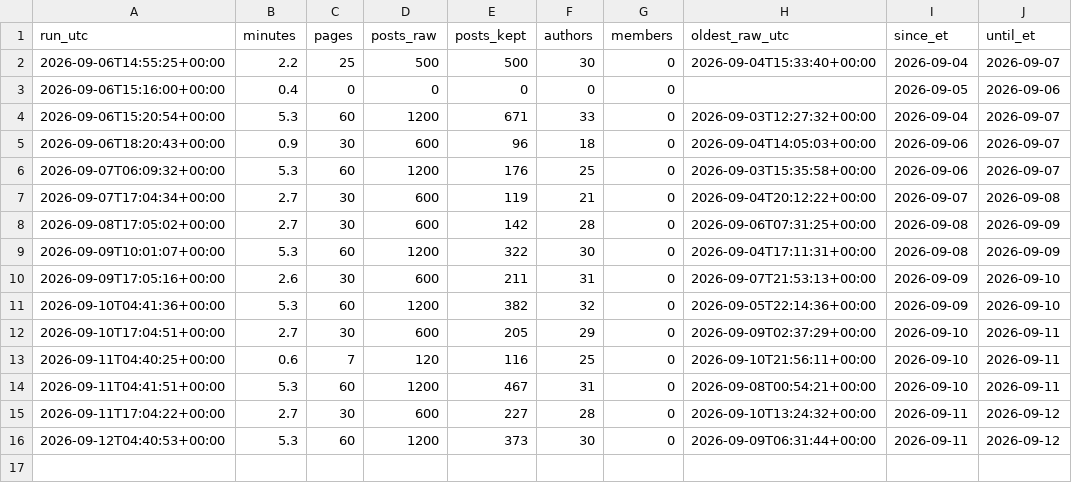
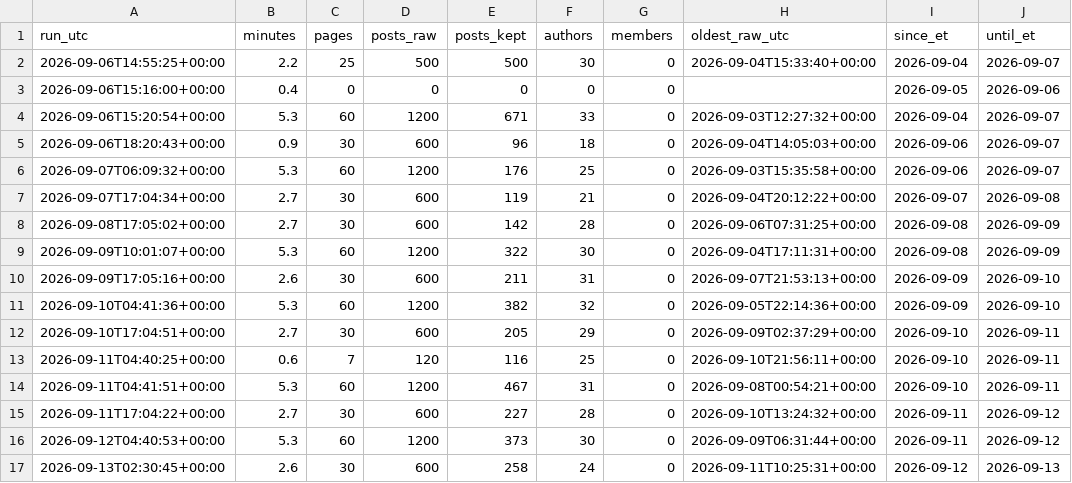
Before and after one commit to Fluxus-Trade-Lab/fluxus-dashboard, a CSV file: data/content/x_watch/runlog.csv, drawn as a sheet; the diff names each change by its address in the sheet, - before the commit and + after, or states it on an @@ line.

```diff
--- a/data/content/x_watch/runlog.csv
+++ b/data/content/x_watch/runlog.csv
+row 17: 2026-09-13T02:30:45+00:00 | 2.6 | 30 | 600 | 258 | 24 | 0 | 2026-09-11T10:25:31+00:00 | 2026-09-12 | 2026-09-13
```
Also changed, not shown: 3 other files.
